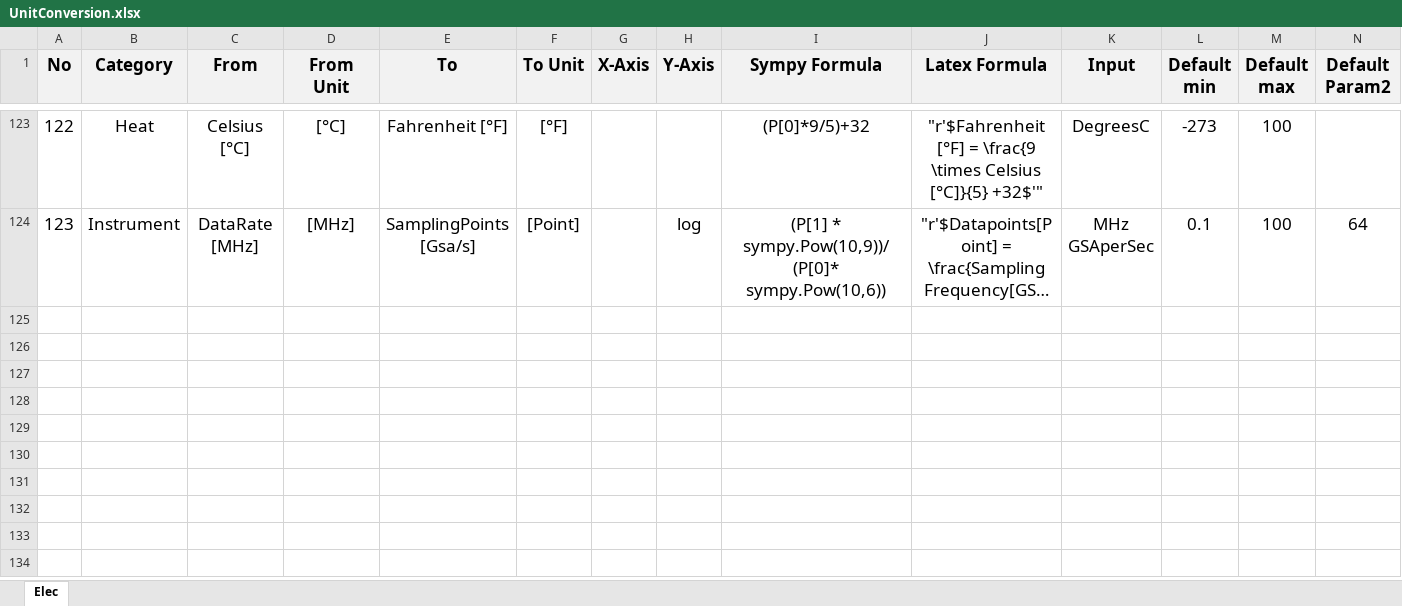
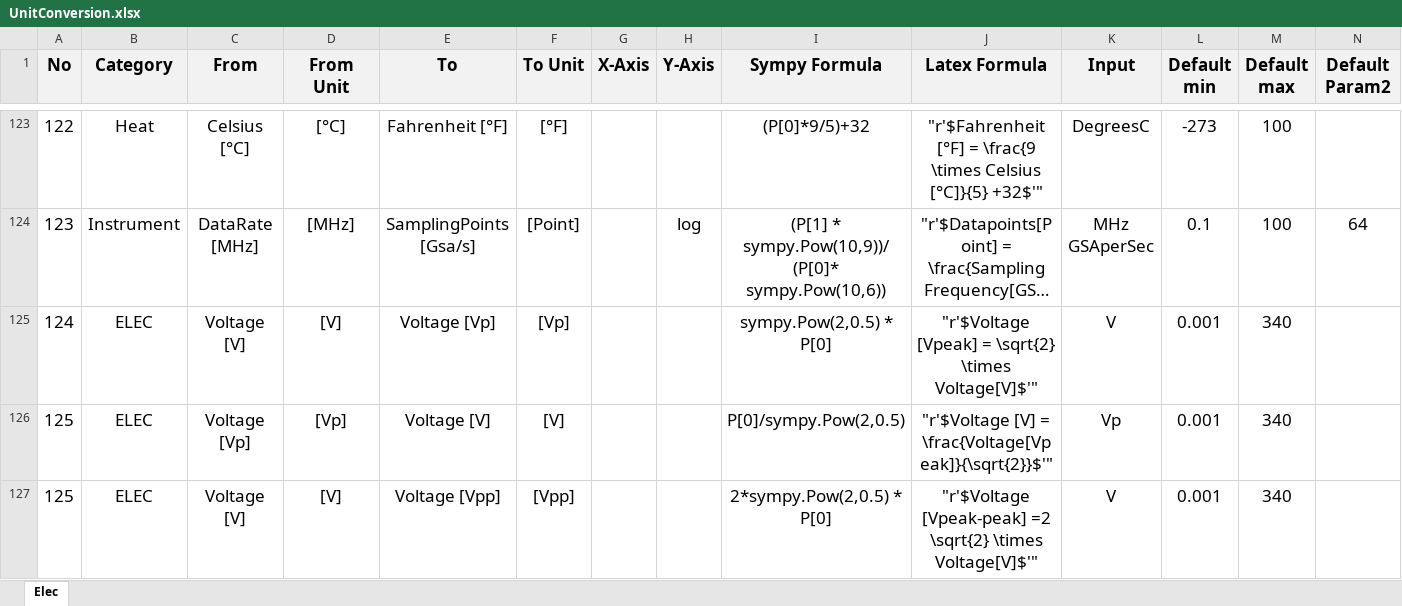
Before and after one commit to pekepeke312/PhotonicTool, an Excel workbook: Converter/assets/UnitConversion.xlsx, sheet Elec, drawn as a sheet; only a part is shown, gaps mark what is left out; long unchanged cells end in …; values as stored, in another font and other column widths than the file's, no borders; rows hold the shown columns only; the diff covers the shown part only; the diff names each change by its address in the sheet, - before the commit and + after, or states it on an @@ line.

```diff
--- a/Converter/assets/UnitConversion.xlsx (sheet Elec)
+++ b/Converter/assets/UnitConversion.xlsx (sheet Elec)
+row 125: 124 | ELEC | Voltage [V] | [V] | Voltage [Vp] | [Vp] |  |  | sympy.Pow(2,0.5) * P[0] | "r'$Voltage [Vpeak] = \sqrt{2} \times Voltage[V]$'" | V | 0.001 | 340
+row 126: 125 | ELEC | Voltage [Vp] | [Vp] | Voltage [V] | [V] |  |  | P[0]/sympy.Pow(2,0.5) | "r'$Voltage [V] = \frac{Voltage[Vpeak]}{\sqrt{2}}$'" | Vp | 0.001 | 340
+row 127: 125 | ELEC | Voltage [V] | [V] | Voltage [Vpp] | [Vpp] |  |  | 2*sympy.Pow(2,0.5) * P[0] | "r'$Voltage [Vpeak-peak] =2 \sqrt{2} \times Voltage[V]$'" | V | 0.001 | 340
```
Also changed, not shown: 3 added rows elsewhere in this sheet.
